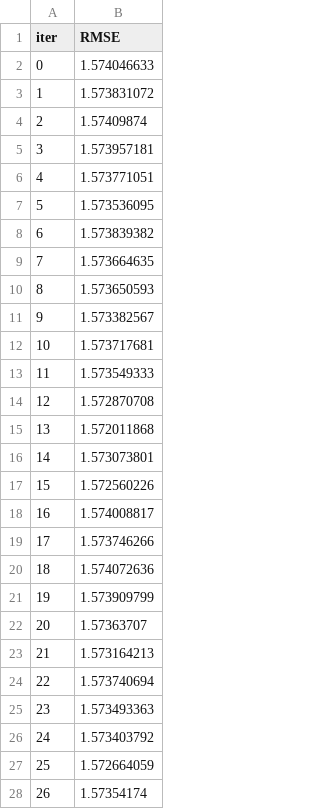
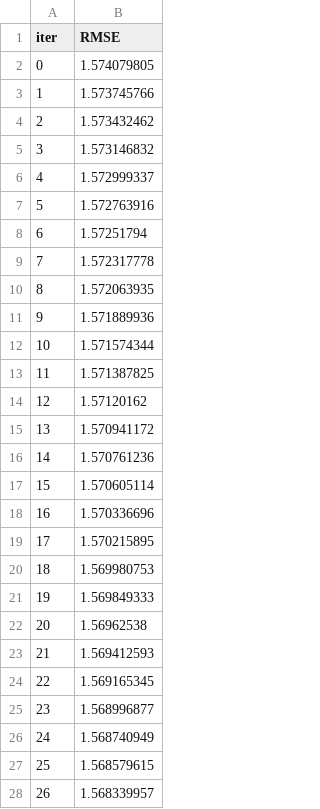
Before and after one commit to JacKira/MastersDegree, a TSV file: Notebooks/X5_v2_add_bonuses/catboost_info/learn_error.tsv, drawn as a sheet; only a part is shown; the diff covers the shown part only.

```diff
--- a/Notebooks/X5_v2_add_bonuses/catboost_info/learn_error.tsv
+++ b/Notebooks/X5_v2_add_bonuses/catboost_info/learn_error.tsv
@@ -1,28 +1,28 @@
 iter	RMSE
-0	1.574046633
-1	1.573831072
-2	1.57409874
-3	1.573957181
-4	1.573771051
-5	1.573536095
-6	1.573839382
-7	1.573664635
-8	1.573650593
-9	1.573382567
-10	1.573717681
-11	1.573549333
-12	1.572870708
-13	1.572011868
-14	1.573073801
-15	1.572560226
-16	1.574008817
-17	1.573746266
-18	1.574072636
-19	1.573909799
-20	1.57363707
-21	1.573164213
-22	1.573740694
-23	1.573493363
-24	1.573403792
-25	1.572664059
-26	1.57354174
+0	1.574079805
+1	1.573745766
+2	1.573432462
+3	1.573146832
+4	1.572999337
+5	1.572763916
+6	1.57251794
+7	1.572317778
+8	1.572063935
+9	1.571889936
+10	1.571574344
+11	1.571387825
+12	1.57120162
+13	1.570941172
+14	1.570761236
+15	1.570605114
+16	1.570336696
+17	1.570215895
+18	1.569980753
+19	1.569849333
+20	1.56962538
+21	1.569412593
+22	1.569165345
+23	1.568996877
+24	1.568740949
+25	1.568579615
+26	1.568339957
```
Also changed, not shown: 26 removed rows and 23 edited cells elsewhere in this file, Notebooks/X5_v2_add_bonuses/catboost_info/time_left.tsv, 20 other files.
